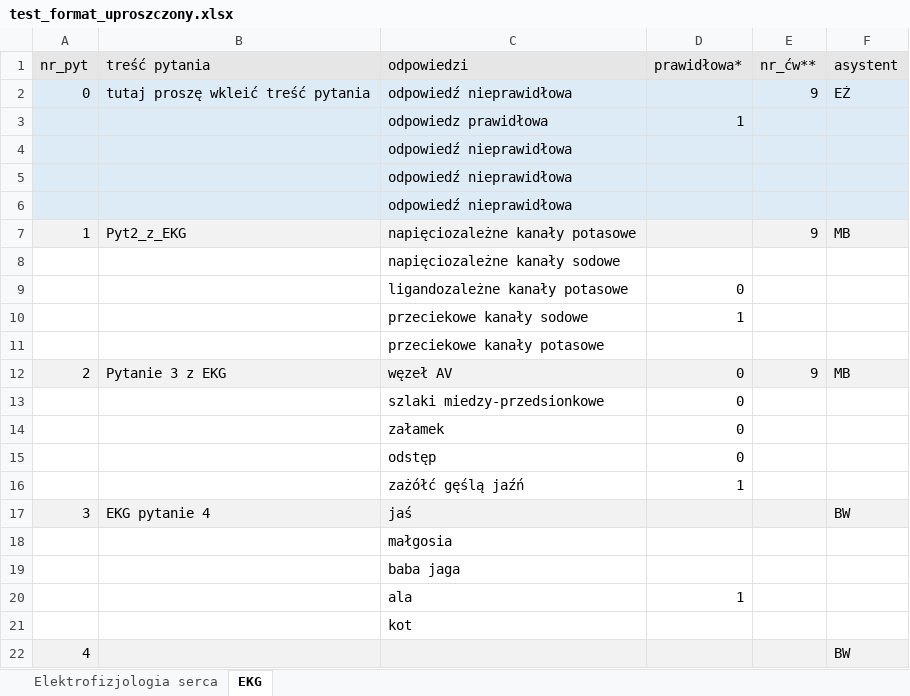
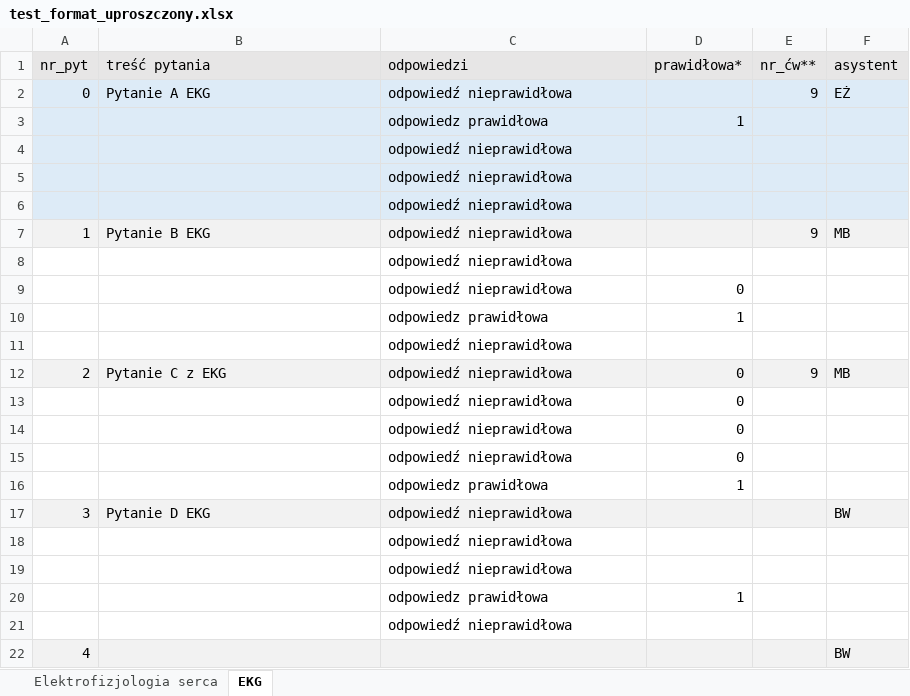
Before and after one commit to b-lukaszuk/testxls_do_testtxt_blackboard, an Excel workbook: testxls_do_docx/test_format_uproszczony.xlsx, sheet EKG, drawn as a sheet; values as stored, in another font and other column widths than the file's, no borders; the diff names each change by its address in the sheet, - before the commit and + after, or states it on an @@ line.

Commit message:
kosmetyka

```diff
--- a/testxls_do_docx/test_format_uproszczony.xlsx (sheet EKG)
+++ b/testxls_do_docx/test_format_uproszczony.xlsx (sheet EKG)
-B2 (treść pytania): tutaj proszę wkleić treść pytania
+B2 (treść pytania): Pytanie A EKG
-B7 (treść pytania): Pyt2_z_EKG
+B7 (treść pytania): Pytanie B EKG
-C7 (odpowiedzi): napięciozależne kanały potasowe
+C7 (odpowiedzi): odpowiedź nieprawidłowa
-C8 (odpowiedzi): napięciozależne kanały sodowe
+C8 (odpowiedzi): odpowiedź nieprawidłowa
-C9 (odpowiedzi): ligandozależne kanały potasowe
+C9 (odpowiedzi): odpowiedź nieprawidłowa
-C10 (odpowiedzi): przeciekowe kanały sodowe
+C10 (odpowiedzi): odpowiedz prawidłowa
-C11 (odpowiedzi): przeciekowe kanały potasowe
+C11 (odpowiedzi): odpowiedź nieprawidłowa
-B12 (treść pytania): Pytanie 3 z EKG
+B12 (treść pytania): Pytanie C z EKG
-C12 (odpowiedzi): węzeł AV
+C12 (odpowiedzi): odpowiedź nieprawidłowa
-C13 (odpowiedzi): szlaki miedzy-przedsionkowe
+C13 (odpowiedzi): odpowiedź nieprawidłowa
-C14 (odpowiedzi): załamek
+C14 (odpowiedzi): odpowiedź nieprawidłowa
-C15 (odpowiedzi): odstęp
+C15 (odpowiedzi): odpowiedź nieprawidłowa
-C16 (odpowiedzi): zażółć gęślą jaźń
+C16 (odpowiedzi): odpowiedz prawidłowa
-B17 (treść pytania): EKG pytanie 4
+B17 (treść pytania): Pytanie D EKG
-C17 (odpowiedzi): jaś
+C17 (odpowiedzi): odpowiedź nieprawidłowa
-C18 (odpowiedzi): małgosia
+C18 (odpowiedzi): odpowiedź nieprawidłowa
-C19 (odpowiedzi): baba jaga
+C19 (odpowiedzi): odpowiedź nieprawidłowa
-C20 (odpowiedzi): ala
+C20 (odpowiedzi): odpowiedz prawidłowa
-C21 (odpowiedzi): kot
+C21 (odpowiedzi): odpowiedź nieprawidłowa
```
